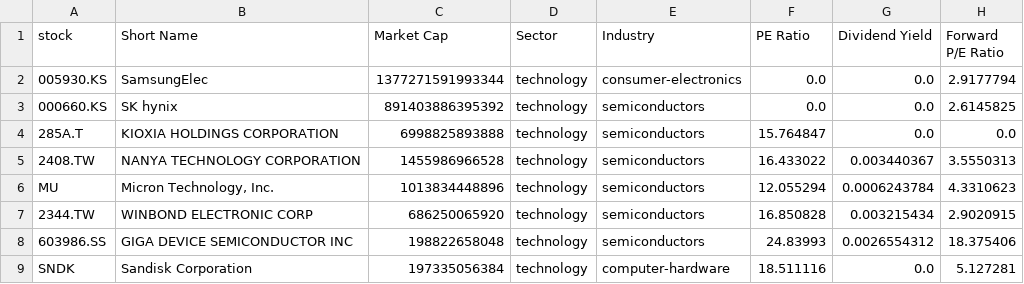
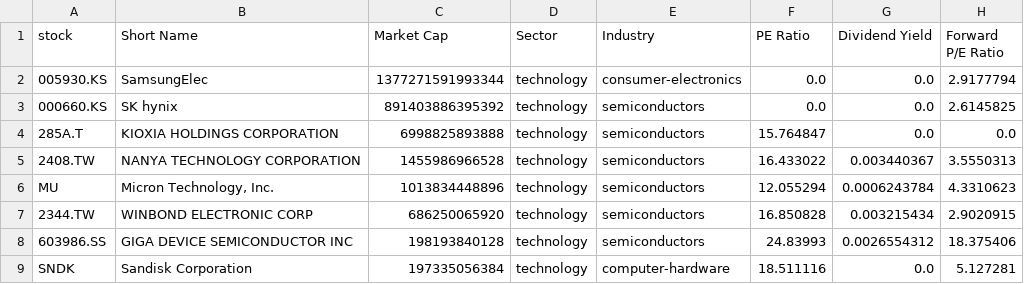
Before and after one commit to chenyicheng2008/sp500-OHLC, a CSV file: data/weekly_reutin/Memory_data.csv, drawn as a sheet; only a part is shown; the diff names each change by its address in the sheet, - before the commit and + after, or states it on an @@ line.

```diff
--- a/data/weekly_reutin/Memory_data.csv
+++ b/data/weekly_reutin/Memory_data.csv
-C8 (Market Cap): 198822658048
+C8 (Market Cap): 198193840128
```
Also changed, not shown: data/weekly_reutin/Memory_ohlc.csv, data/weekly_reutin/SP550_memory_combined.csv, 3 other files.
